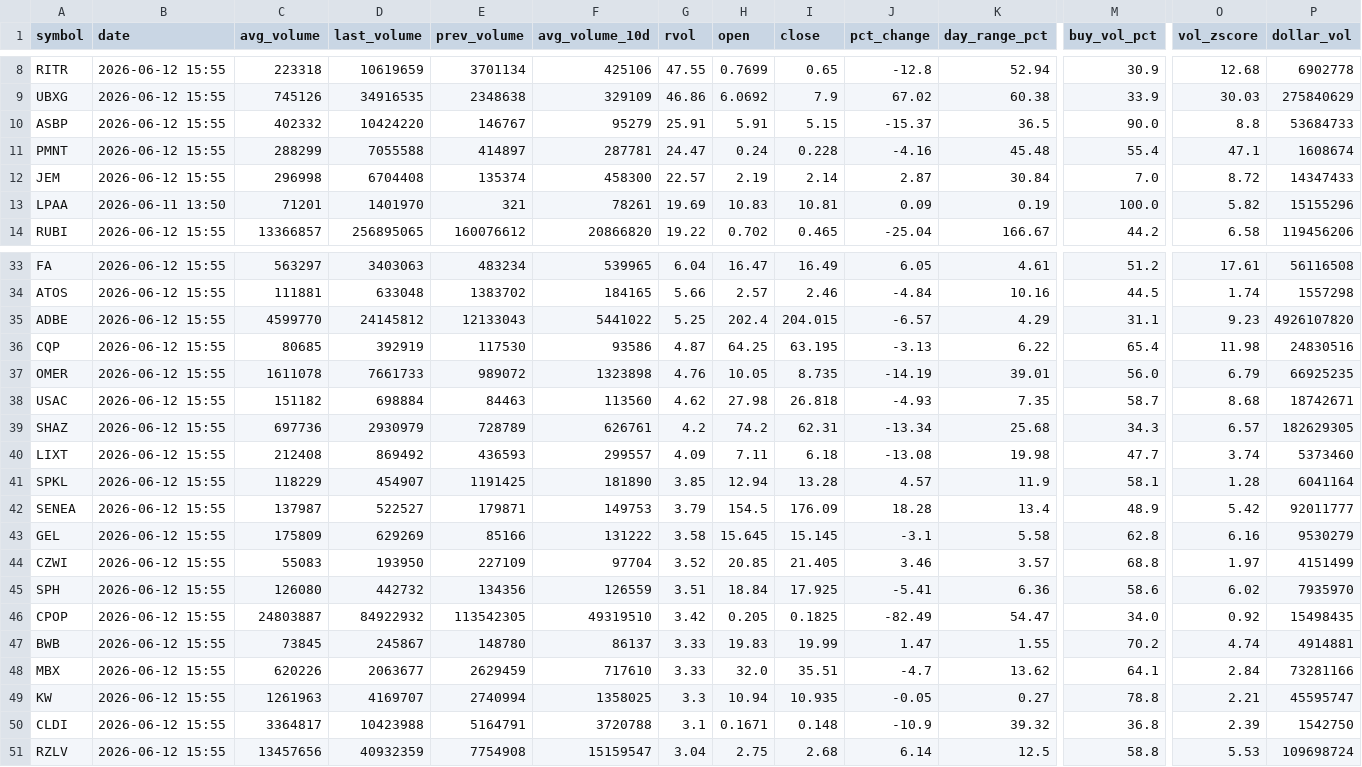
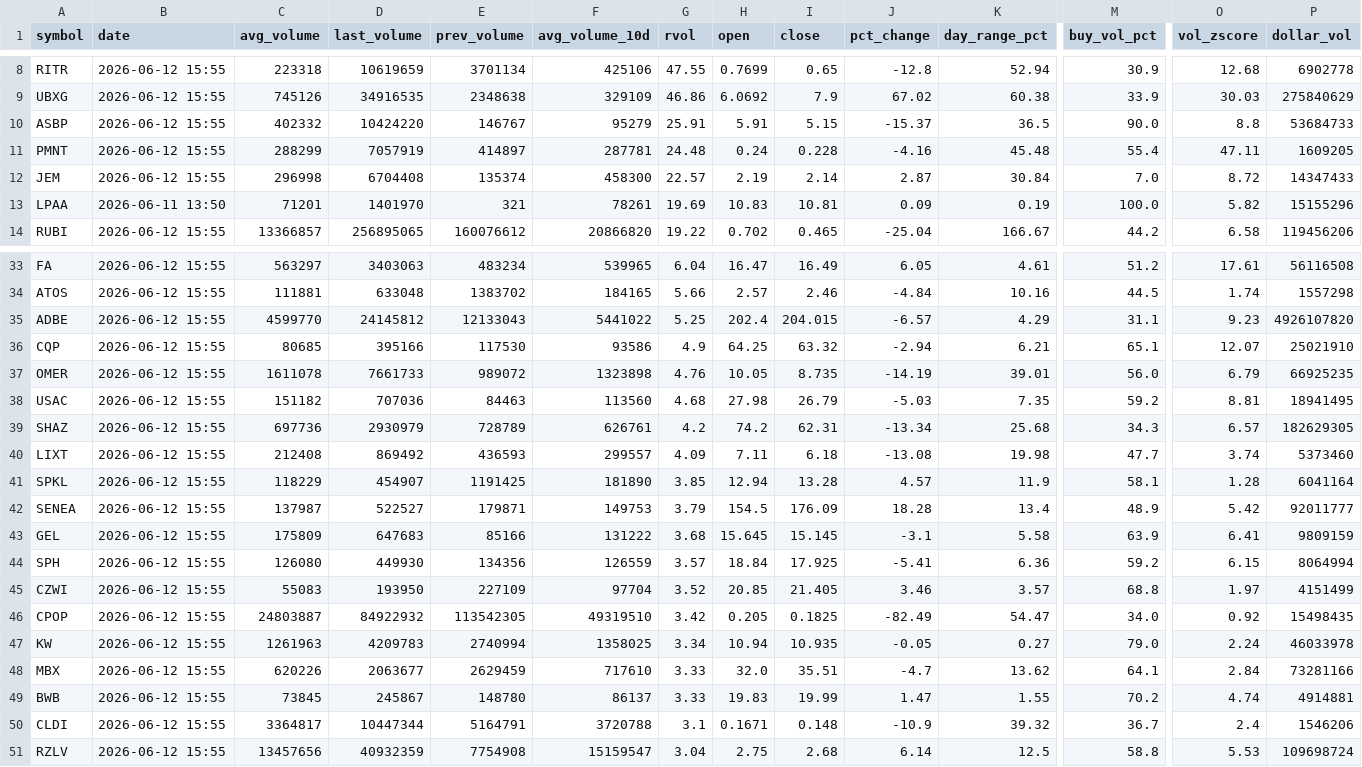
Before and after one commit to Alex-Matulay/volume-scanner, a CSV file: intraday.csv, drawn as a sheet; only a part is shown, gaps mark what is left out; removed rows and columns are numbered as before the commit, all else as after; rows hold the shown columns only; the diff covers the shown part only; the diff names each change by its address in the sheet, - before the commit and + after, or states it on an @@ line.

```diff
--- a/intraday.csv
+++ b/intraday.csv
-D11 (last_volume): 7055588
+D11 (last_volume): 7057919
-G11 (rvol): 24.47
+G11 (rvol): 24.48
-O11 (vol_zscore): 47.1
+O11 (vol_zscore): 47.11
-P11 (dollar_vol): 1608674
+P11 (dollar_vol): 1609205
-D36 (last_volume): 392919
+D36 (last_volume): 395166
-G36 (rvol): 4.87
+G36 (rvol): 4.9
-I36 (close): 63.195
+I36 (close): 63.32
-J36 (pct_change): -3.13
+J36 (pct_change): -2.94
-K36 (day_range_pct): 6.22
+K36 (day_range_pct): 6.21
-M36 (buy_vol_pct): 65.4
+M36 (buy_vol_pct): 65.1
-O36 (vol_zscore): 11.98
+O36 (vol_zscore): 12.07
-P36 (dollar_vol): 24830516
+P36 (dollar_vol): 25021910
-D38 (last_volume): 698884
+D38 (last_volume): 707036
-G38 (rvol): 4.62
+G38 (rvol): 4.68
-I38 (close): 26.818
+I38 (close): 26.79
-J38 (pct_change): -4.93
+J38 (pct_change): -5.03
-M38 (buy_vol_pct): 58.7
+M38 (buy_vol_pct): 59.2
-O38 (vol_zscore): 8.68
+O38 (vol_zscore): 8.81
-P38 (dollar_vol): 18742671
+P38 (dollar_vol): 18941495
-D43 (last_volume): 629269
+D43 (last_volume): 647683
-G43 (rvol): 3.58
+G43 (rvol): 3.68
-M43 (buy_vol_pct): 62.8
+M43 (buy_vol_pct): 63.9
-O43 (vol_zscore): 6.16
+O43 (vol_zscore): 6.41
-P43 (dollar_vol): 9530279
+P43 (dollar_vol): 9809159
+row 44: SPH | 2026-06-12 15:55 | 126080 | 449930 | 134356 | 126559 | 3.57 | 18.84 | 17.925 | -5.41 | 6.36 | 59.2 | 6.15 | 8064994
-row 45: SPH | 2026-06-12 15:55 | 126080 | 442732 | 134356 | 126559 | 3.51 | 18.84 | 17.925 | -5.41 | 6.36 | 58.6 | 6.02 | 7935970
+row 47: KW | 2026-06-12 15:55 | 1261963 | 4209783 | 2740994 | 1358025 | 3.34 | 10.94 | 10.935 | -0.05 | 0.27 | 79.0 | 2.24 | 46033978
-row 49: KW | 2026-06-12 15:55 | 1261963 | 4169707 | 2740994 | 1358025 | 3.3 | 10.94 | 10.935 | -0.05 | 0.27 | 78.8 | 2.21 | 45595747
-D50 (last_volume): 10423988
+D50 (last_volume): 10447344
-M50 (buy_vol_pct): 36.8
+M50 (buy_vol_pct): 36.7
-O50 (vol_zscore): 2.39
+O50 (vol_zscore): 2.4
-P50 (dollar_vol): 1542750
+P50 (dollar_vol): 1546206
```
Also changed, not shown: 1 added row, 1 removed row and 19 edited cells elsewhere in this file, 2 other files.
